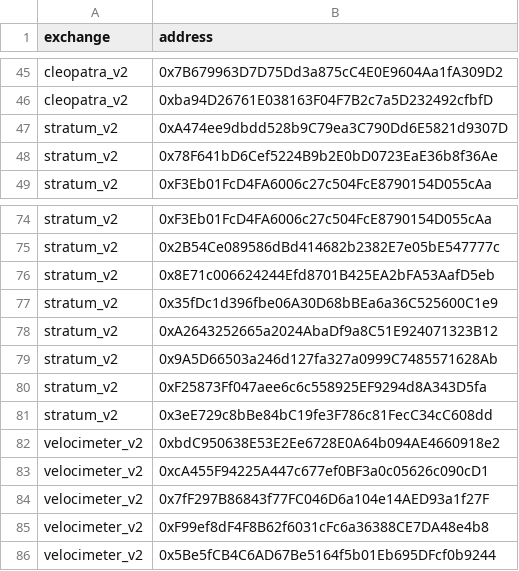
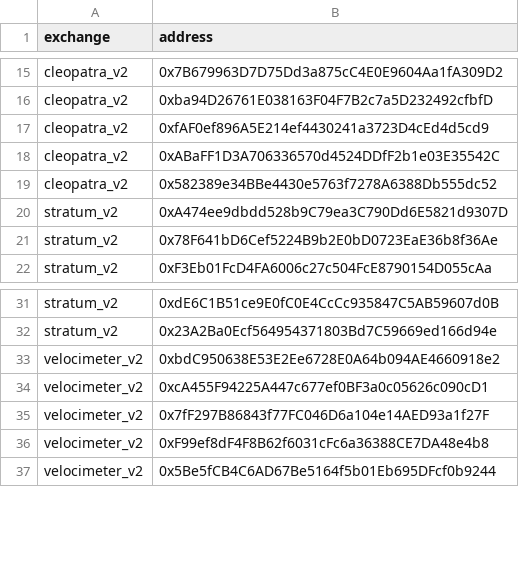
Before and after one commit to bancorprotocol/fastlane-bot, a CSV file: fastlane_bot/data/blockchain_data/mantle/solidly_v2_event_mappings.csv, drawn as a sheet; only a part is shown, gaps mark what is left out; removed rows and columns are numbered as before the commit, all else as after; the diff covers the shown part only; the diff names each change by its address in the sheet, - before the commit and + after, or states it on an @@ line.

```diff
--- a/fastlane_bot/data/blockchain_data/mantle/solidly_v2_event_mappings.csv
+++ b/fastlane_bot/data/blockchain_data/mantle/solidly_v2_event_mappings.csv
+row 17: cleopatra_v2 | 0xfAF0ef896A5E214ef4430241a3723D4cEd4d5cd9
+row 18: cleopatra_v2 | 0xABaFF1D3A706336570d4524DDfF2b1e03E35542C
+row 19: cleopatra_v2 | 0x582389e34BBe4430e5763f7278A6388Db555dc52
-B31 (address): 0xF3Eb01FcD4FA6006c27c504FcE8790154D055cAa
+B31 (address): 0xdE6C1B51ce9E0fC0E4CcCc935847C5AB59607d0B
-row 75: stratum_v2 | 0x2B54Ce089586dBd414682b2382E7e05bE547777c
-row 76: stratum_v2 | 0x8E71c006624244Efd8701B425EA2bFA53AafD5eb
-B32 (address): 0x35fDc1d396fbe06A30D68bBEa6a36C525600C1e9
+B32 (address): 0x23A2Ba0Ecf564954371803Bd7C59669ed166d94e
-row 78: stratum_v2 | 0xA2643252665a2024AbaDf9a8C51E924071323B12
-row 79: stratum_v2 | 0x9A5D66503a246d127fa327a0999C7485571628Ab
-row 80: stratum_v2 | 0xF25873Ff047aee6c6c558925EF9294d8A343D5fa
-row 81: stratum_v2 | 0x3eE729c8bBe84bC19fe3F786c81FecC34cC608dd
```
Also changed, not shown: 1 added row and 47 removed rows elsewhere in this file, fastlane_bot/data/blockchain_data/mantle/tokens.csv, 6 other files.
